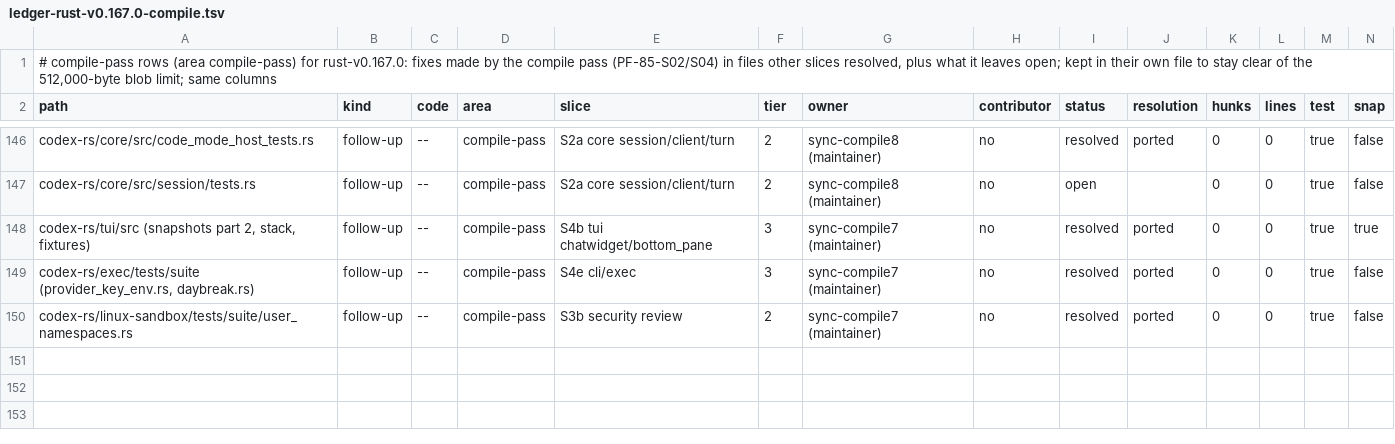
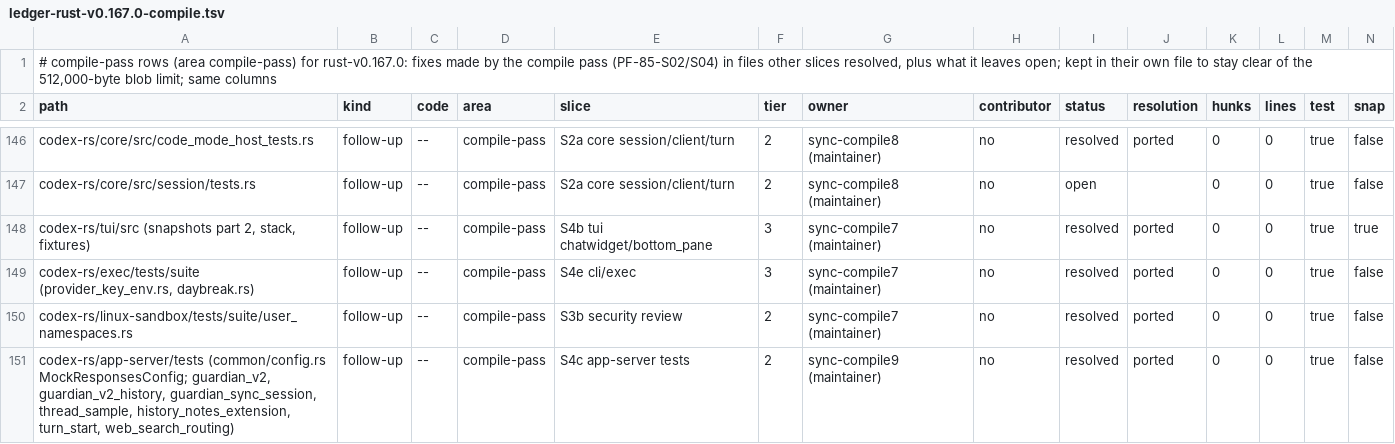
Before and after one commit to CorbanuCore/CorbanuTerminal, a TSV file: docs/management/upstreamSync/ledger-rust-v0.167.0-compile.tsv, drawn as a sheet; only a part is shown, gaps mark what is left out; rows hold the shown columns only; the diff names each change by its address in the sheet, - before the commit and + after, or states it on an @@ line.

Commit message:
Sync compile 9b: app-server test fixtures use the built-in OpenAI provider where upstream named a custom one OpenAI (#2277)
Main refuses a custom provider named like a built-in provider, so the 60
upstream suite tests whose MockResponsesConfig or raw config named one
"OpenAI" failed at config load. MockResponsesConfig gains
with_builtin_openai_provider(): the built-in OpenAI provider pointed at
the mock server (openai_base_url), as the remote compaction tests already
do. Eight call sites use it; 46 of their 50 tests pass. The raw-TOML
fixtures that set provider tables stay open on #2277.

```diff
--- a/docs/management/upstreamSync/ledger-rust-v0.167.0-compile.tsv
+++ b/docs/management/upstreamSync/ledger-rust-v0.167.0-compile.tsv
+row 151: codex-rs/app-server/tests (common/config.rs MockResponsesConfig; guardian_v2, guardian_v2_history, guardian_sync_session, thread_sample, history_notes_extension, turn_start, web_search_routing) | follow-up | -- | compile-pass | S4c app-server tests | 2 | sync-compile9 (maintainer) | no | resolved | ported | 0 | 0 | true | false
```
Also changed, not shown: 8 other files.
